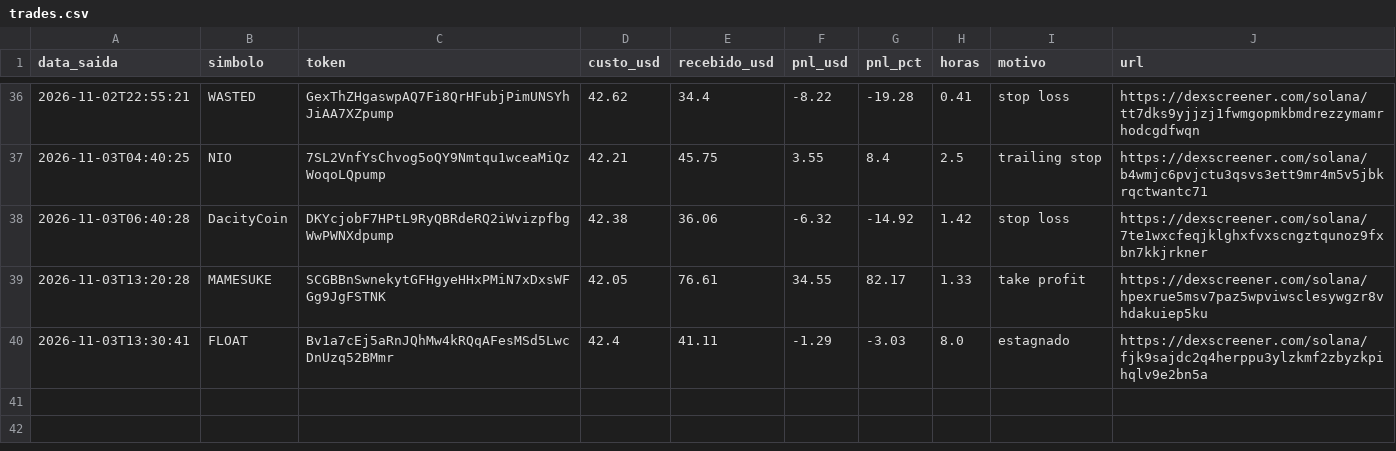
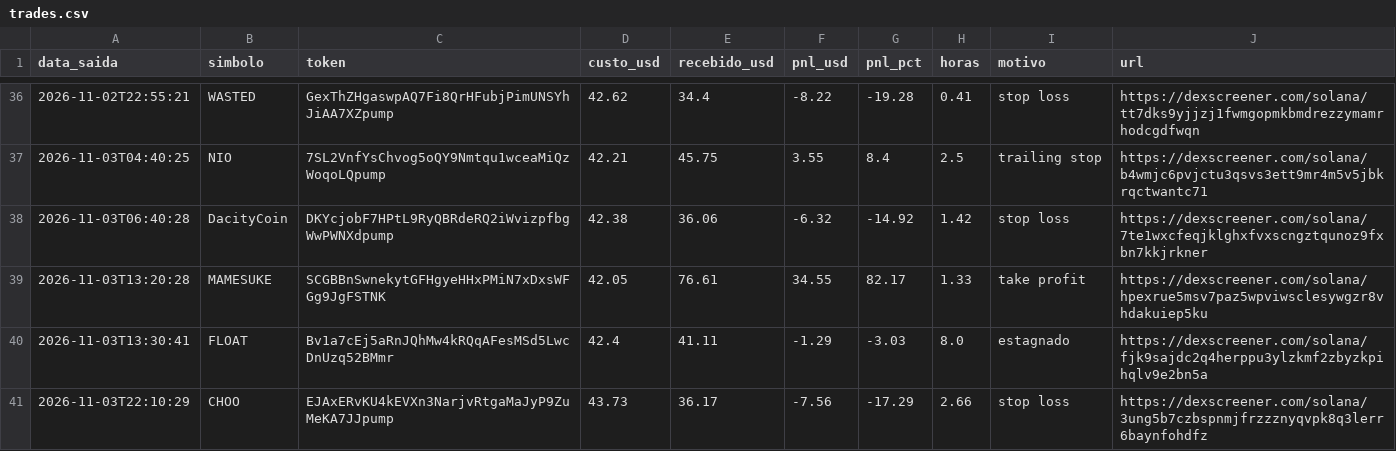
Before and after one commit to Herlms/bot-memecoins, a CSV file: trades.csv, drawn as a sheet; only a part is shown, gaps mark what is left out.

```diff
--- a/trades.csv
+++ b/trades.csv
@@ -40 +40,2 @@ data_saida,simbolo,token,custo_usd,recebido_usd,pnl_usd,pnl_pct,horas,motivo,url
 2026-11-03T13:30:41,FLOAT,Bv1a7cEj5aRnJQhMw4kRQqAFesMSd5LwcDnUzq52BMmr,42.4,41.11,-1.29,-3.03,8.0,estagnado,https://dexscreener.com/solana/fjk9sajdc2q4herppu3ylzkmf2zbyzkpihqlv9e2bn5a
+2026-11-03T22:10:29,CHOO,EJAxERvKU4kEVXn3NarjvRtgaMaJyP9ZuMeKA7JJpump,43.73,36.17,-7.56,-17.29,2.66,stop loss,https://dexscreener.com/solana/3ung5b7czbspnmjfrzzznyqvpk8q3lerr6baynfohdfz
```
Also changed, not shown: 3 other files.
